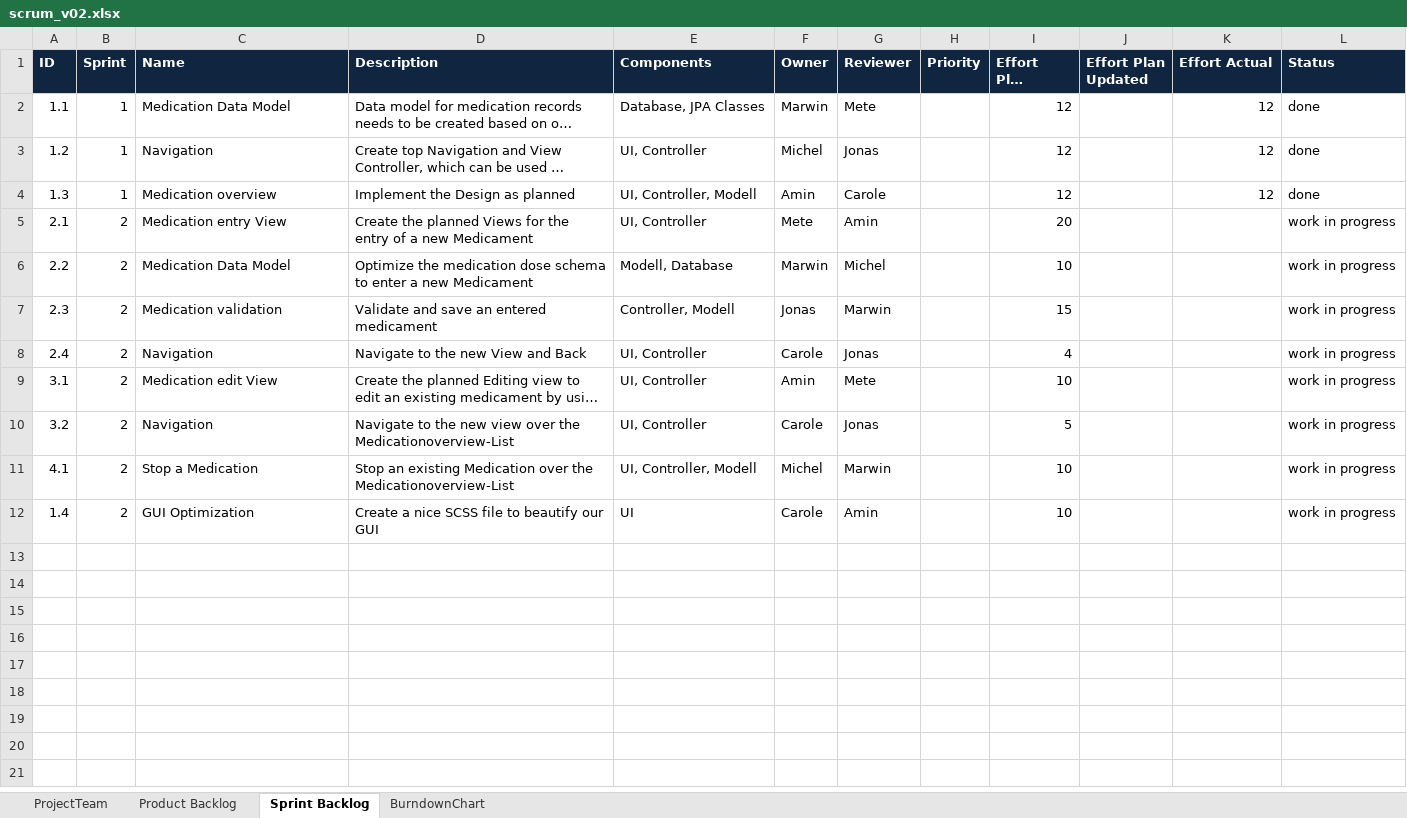
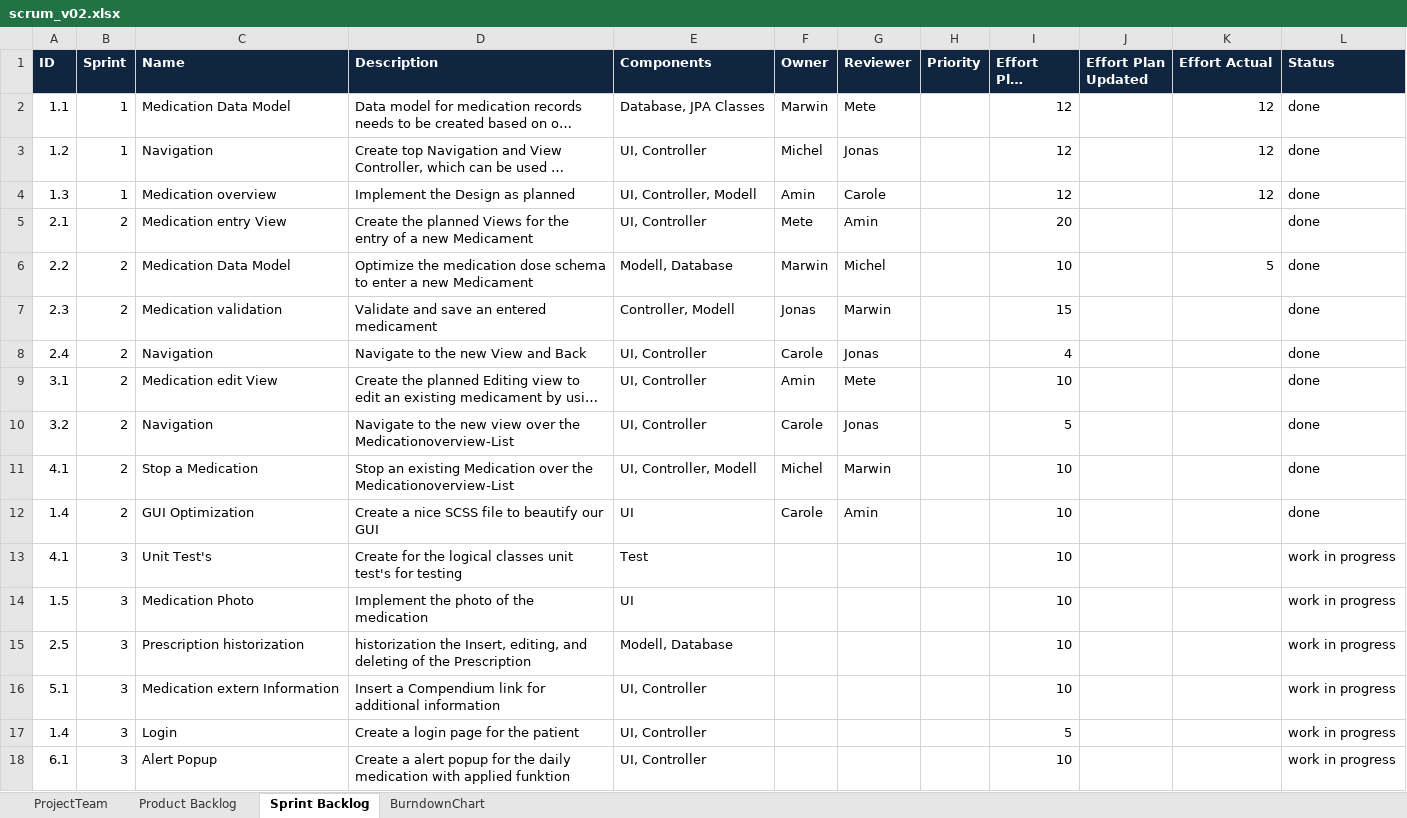
Before and after one commit to MarwinPhilips/ch.bfh.btx8081.w2015.schwarz, an Excel workbook: Documents/Task 10/scrum_v02.xlsx, sheet Sprint Backlog, drawn as a sheet; long unchanged cells end in …; values as stored, in another font and other column widths than the file's, no borders; the diff names each change by its address in the sheet, - before the commit and + after, or states it on an @@ line.

Commit message:
preplaning of sprint 3

```diff
--- a/Documents/Task 10/scrum_v02.xlsx (sheet Sprint Backlog)
+++ b/Documents/Task 10/scrum_v02.xlsx (sheet Sprint Backlog)
-L5:L12 (Status): work in progress
+L5:L12 (Status): done
-K6 (Effort Actual): (empty)
+K6 (Effort Actual): 5
+row 13: 4.1 | 3 | Unit Test's | Create for the logical classes unit test's for testing | Test |  |  |  | 10 |  |  | work in progress
+row 14: 1.5 | 3 | Medication Photo | Implement the photo of the medication | UI |  |  |  | 10 |  |  | work in progress
+row 15: 2.5 | 3 | Prescription historization | historization the Insert, editing, and deleting of the Prescription | Modell, Database |  |  |  | 10 |  |  | work in progress
+row 16: 5.1 | 3 | Medication extern Information | Insert a Compendium link for additional information | UI, Controller |  |  |  | 10 |  |  | work in progress
+row 17: 1.4 | 3 | Login | Create a login page for the patient | UI, Controller |  |  |  | 5 |  |  | work in progress
+row 18: 6.1 | 3 | Alert Popup | Create a alert popup for the daily medication with applied funktion | UI, Controller |  |  |  | 10 |  |  | work in progress
```
Also changed, not shown: sheet Product Backlog, charts or pictures.
